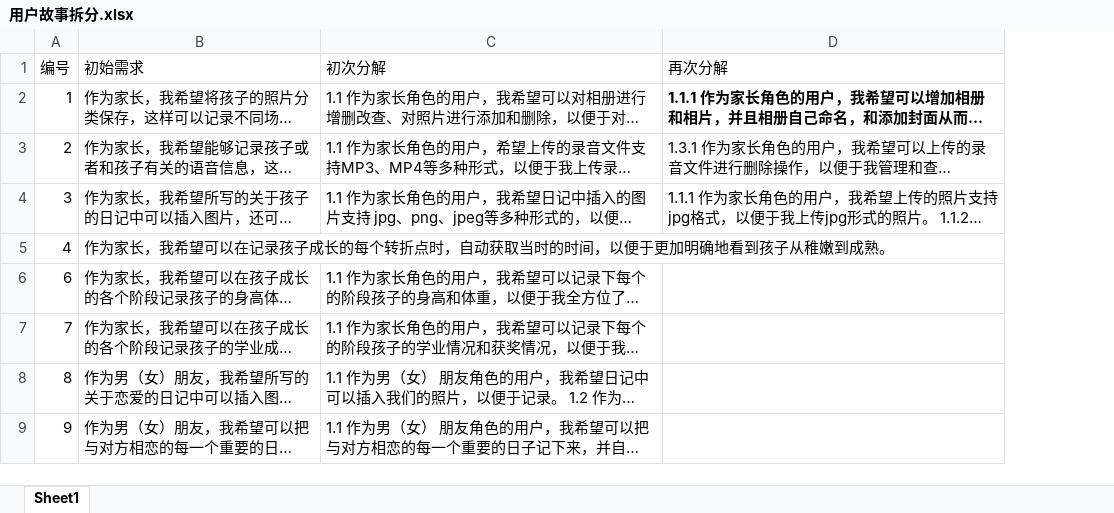
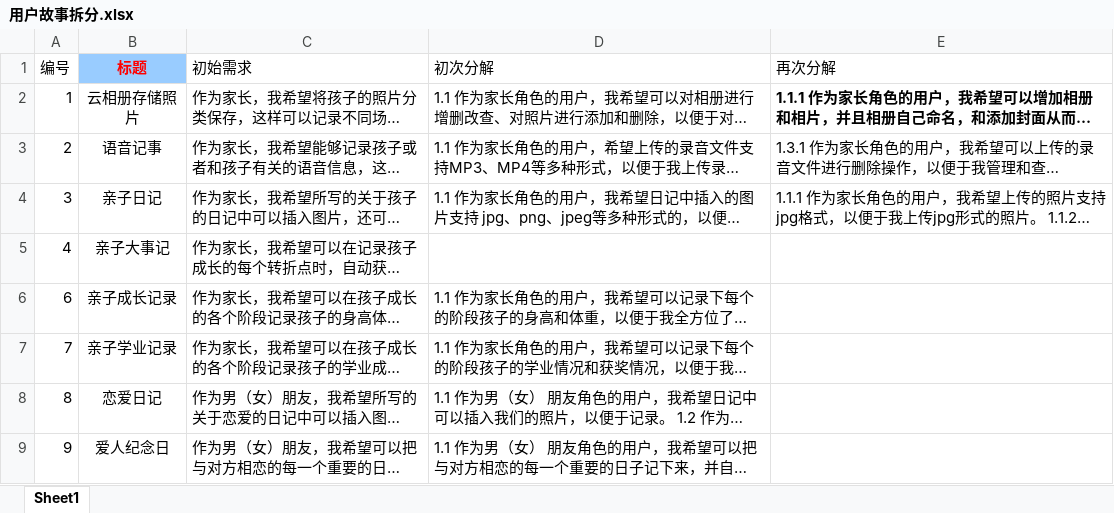
Before and after one commit to Huangfuyuru/software-engineering, an Excel workbook: project/scrum/记·得 小组项目/用户故事拆分.xlsx, sheet Sheet1, drawn as a sheet; only a part is shown; long unchanged cells end in …; values as stored, in another font and other column widths than the file's, no borders; the diff names each change by its address in the sheet, - before the commit and + after, or states it on an @@ line.

```diff
--- a/project/scrum/记·得 小组项目/用户故事拆分.xlsx (sheet Sheet1)
+++ b/project/scrum/记·得 小组项目/用户故事拆分.xlsx (sheet Sheet1)
+column B (标题), rows 2-9: 云相册存储照片 | 语音记事 | 亲子日记 | 亲子大事记 | 亲子成长记录 | 亲子学业记录 | 恋爱日记 | 爱人纪念日
```
Also changed, not shown: project/scrum/记·得 小组项目/用户故事.xlsx.
